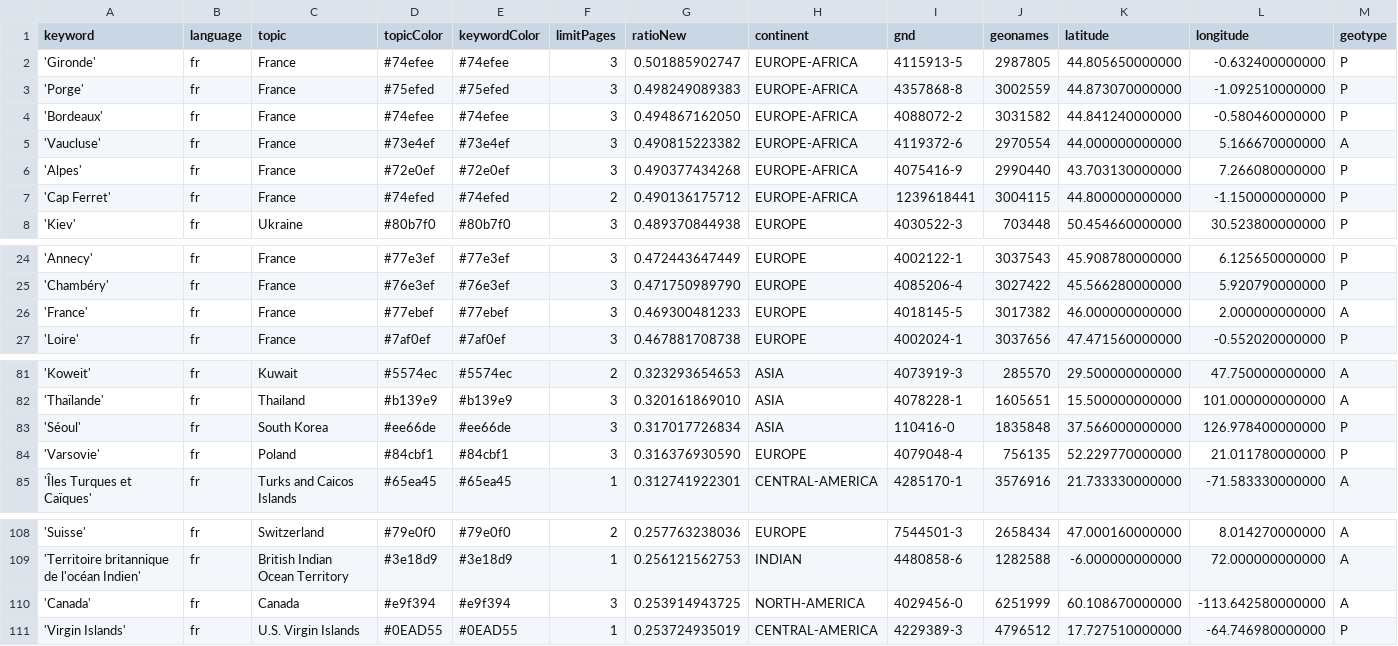
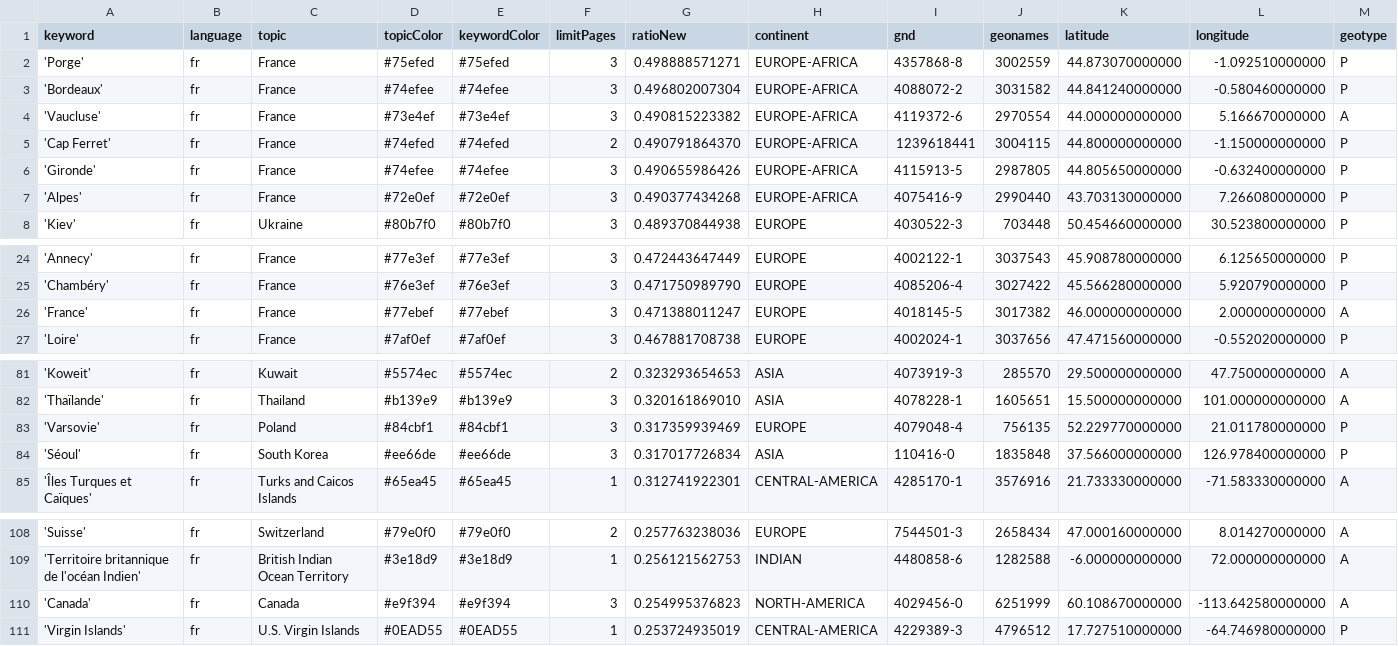
Before and after one commit to mizilett-news/emplacementChuchoter, a CSV file: keywords.csv, drawn as a sheet; only a part is shown, gaps mark what is left out; removed rows and columns are numbered as before the commit, all else as after; rows hold the shown columns only; the diff names each change by its address in the sheet, - before the commit and + after, or states it on an @@ line.

```diff
--- a/keywords.csv
+++ b/keywords.csv
-row 2: 'Gironde' | fr | France | #74efee | #74efee | 3 | 0.501885902747 | EUROPE-AFRICA | 4115913-5 | 2987805 | 44.805650000000 | -0.632400000000 | P
-G2 (ratioNew): 0.498249089383
+G2 (ratioNew): 0.498888571271
-G3 (ratioNew): 0.494867162050
+G3 (ratioNew): 0.496802007304
+row 5: 'Cap Ferret' | fr | France | #74efed | #74efed | 2 | 0.490791864370 | EUROPE-AFRICA | 1239618441 | 3004115 | 44.800000000000 | -1.150000000000 | P
+row 6: 'Gironde' | fr | France | #74efee | #74efee | 3 | 0.490655986426 | EUROPE-AFRICA | 4115913-5 | 2987805 | 44.805650000000 | -0.632400000000 | P
-row 7: 'Cap Ferret' | fr | France | #74efed | #74efed | 2 | 0.490136175712 | EUROPE-AFRICA | 1239618441 | 3004115 | 44.800000000000 | -1.150000000000 | P
-G26 (ratioNew): 0.469300481233
+G26 (ratioNew): 0.471388011247
+row 83: 'Varsovie' | fr | Poland | #84cbf1 | #84cbf1 | 3 | 0.317359939469 | EUROPE | 4079048-4 | 756135 | 52.229770000000 | 21.011780000000 | P
-row 84: 'Varsovie' | fr | Poland | #84cbf1 | #84cbf1 | 3 | 0.316376930590 | EUROPE | 4079048-4 | 756135 | 52.229770000000 | 21.011780000000 | P
-G110 (ratioNew): 0.253914943725
+G110 (ratioNew): 0.254995376823
```
Also changed, not shown: 2 other files.
